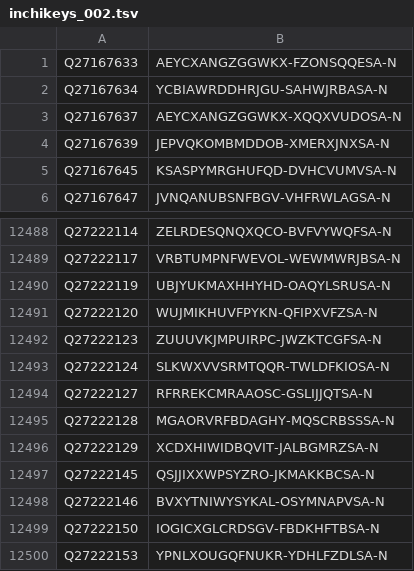
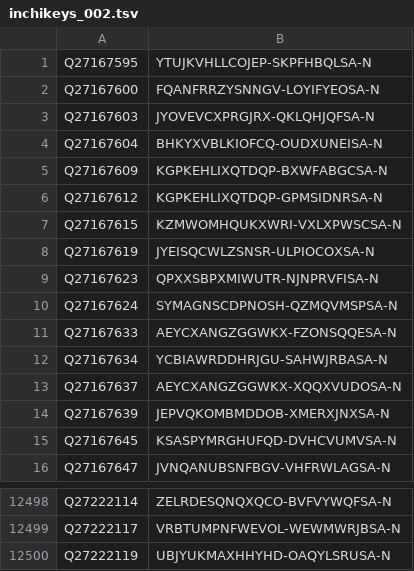
Before and after one commit to egonw/wikidata-chemistry, a TSV file: inchikeys/inchikeys_002.tsv, drawn as a sheet; only a part is shown, gaps mark what is left out.

```diff
--- a/inchikeys/inchikeys_002.tsv
+++ b/inchikeys/inchikeys_002.tsv
@@ -1 +1,11 @@
+Q27167595	YTUJKVHLLCOJEP-SKPFHBQLSA-N
+Q27167600	FQANFRRZYSNNGV-LOYIFYEOSA-N
+Q27167603	JYOVEVCXPRGJRX-QKLQHJQFSA-N
+Q27167604	BHKYXVBLKIOFCQ-OUDXUNEISA-N
+Q27167609	KGPKEHLIXQTDQP-BXWFABGCSA-N
+Q27167612	KGPKEHLIXQTDQP-GPMSIDNRSA-N
+Q27167615	KZMWOMHQUKXWRI-VXLXPWSCSA-N
+Q27167619	JYEISQCWLZSNSR-ULPIOCOXSA-N
+Q27167623	QPXXSBPXMIWUTR-NJNPRVFISA-N
+Q27167624	SYMAGNSCDPNOSH-QZMQVMSPSA-N
 Q27167633	AEYCXANGZGGWKX-FZONSQQESA-N
@@ -12490,11 +12500 @@ Q27222117	VRBTUMPNFWEVOL-WEWMWRJBSA-N
 Q27222119	UBJYUKMAXHHYHD-OAQYLSRUSA-N
-Q27222120	WUJMIKHUVFPYKN-QFIPXVFZSA-N
-Q27222123	ZUUUVKJMPUIRPC-JWZKTCGFSA-N
-Q27222124	SLKWXVVSRMTQQR-TWLDFKIOSA-N
-Q27222127	RFRREKCMRAAOSC-GSLIJJQTSA-N
-Q27222128	MGAORVRFBDAGHY-MQSCRBSSSA-N
-Q27222129	XCDXHIWIDBQVIT-JALBGMRZSA-N
-Q27222145	QSJJIXXWPSYZRO-JKMAKKBCSA-N
-Q27222146	BVXYTNIWYSYKAL-OSYMNAPVSA-N
-Q27222150	IOGICXGLCRDSGV-FBDKHFTBSA-N
-Q27222153	YPNLXOUGQFNUKR-YDHLFZDLSA-N
```
Also changed, not shown: inchikeys/inchikeys_000.tsv, inchikeys/inchikeys_001.tsv, 36 other files.
